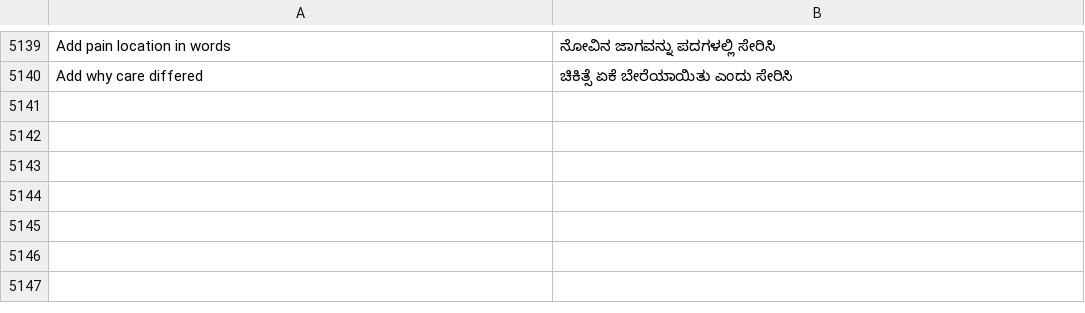
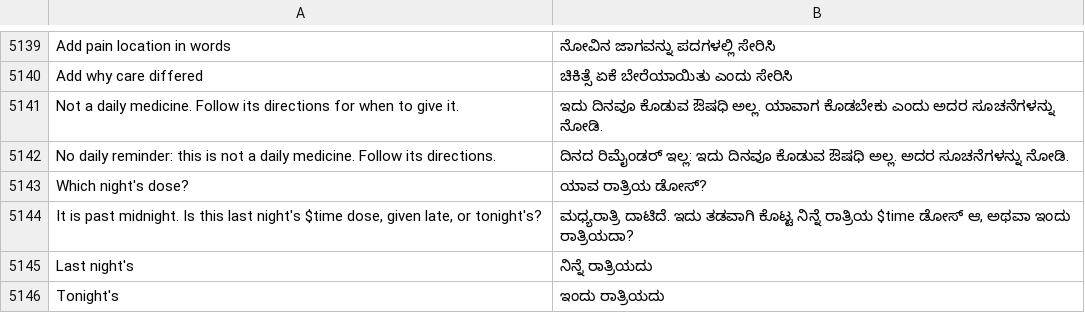
Before and after one commit to basithladdu/healthathon, a TSV file: android/app/src/main/resources/i18n/kn.tsv, drawn as a sheet; only a part is shown, gaps mark what is left out.

Commit message:
Medicines: scan hash no longer reads as BD, changed dose times stop old reminders, after-midnight night dose asks which night, weekly/monthly/every-N-days medicines get no daily tick or reminder
- MedicineDoses.frequencyText drops the scan's page id/SHA-256 lines, so a hash containing 'bd' no longer makes 2 doses a day
- CareReminderScheduler.reconcile keeps only this phone's bell times that the medicine still has (CareReminderRules.currentOptionTimes); all-stale falls back to saved times
- A 21:00-23:59 dose marked 00:00-03:59 before its time asks 'Last night's / Tonight's' (WhichNightDialog); last night's tick no longer covers tonight's dose and never changes today's doneOn
- MedicineDoses.notDaily: explicit weekly/monthly/every-N-days/alternate-day text with no daily count gives no ticks, no daily reminder, and says so on the card and in Reminders
- Tests added in MedicineDosesTest and CareReminderRulesTest; te/ur/kn lines added. Not built or run (no Gradle in this lane) [skip ci]

```diff
--- a/android/app/src/main/resources/i18n/kn.tsv
+++ b/android/app/src/main/resources/i18n/kn.tsv
@@ -5140 +5140,7 @@ Add pain location in words	ನೋವಿನ ಜಾಗವನ್ನು ಪದಗಳ
 Add why care differed	ಚಿಕಿತ್ಸೆ ಏಕೆ ಬೇರೆಯಾಯಿತು ಎಂದು ಸೇರಿಸಿ
+Not a daily medicine. Follow its directions for when to give it.	ಇದು ದಿನವೂ ಕೊಡುವ ಔಷಧಿ ಅಲ್ಲ. ಯಾವಾಗ ಕೊಡಬೇಕು ಎಂದು ಅದರ ಸೂಚನೆಗಳನ್ನು ನೋಡಿ.
+No daily reminder: this is not a daily medicine. Follow its directions.	ದಿನದ ರಿಮೈಂಡರ್ ಇಲ್ಲ: ಇದು ದಿನವೂ ಕೊಡುವ ಔಷಧಿ ಅಲ್ಲ. ಅದರ ಸೂಚನೆಗಳನ್ನು ನೋಡಿ.
+Which night's dose?	ಯಾವ ರಾತ್ರಿಯ ಡೋಸ್?
+It is past midnight. Is this last night's $time dose, given late, or tonight's?	ಮಧ್ಯರಾತ್ರಿ ದಾಟಿದೆ. ಇದು ತಡವಾಗಿ ಕೊಟ್ಟ ನಿನ್ನೆ ರಾತ್ರಿಯ $time ಡೋಸ್ ಆ, ಅಥವಾ ಇಂದು ರಾತ್ರಿಯದಾ?
+Last night's	ನಿನ್ನೆ ರಾತ್ರಿಯದು
+Tonight's	ಇಂದು ರಾತ್ರಿಯದು
```
Also changed, not shown: android/app/src/main/resources/i18n/te.tsv, android/app/src/main/resources/i18n/ur.tsv, 8 other files.
